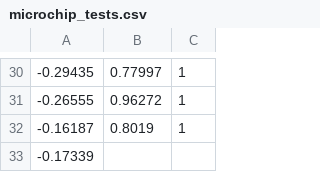
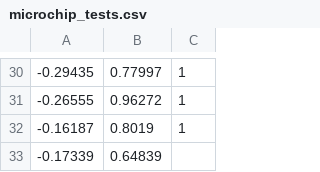
Before and after one commit to Hootsuit/ml-enhanced, a CSV file: notebooks/microchip_tests.csv, drawn as a sheet; only a part is shown, gaps mark what is left out.

```diff
--- a/notebooks/microchip_tests.csv
+++ b/notebooks/microchip_tests.csv
@@ -32,2 +32,2 @@
 -0.16187,0.8019,1
--0.17339
+-0.17339,0.64839,
```
